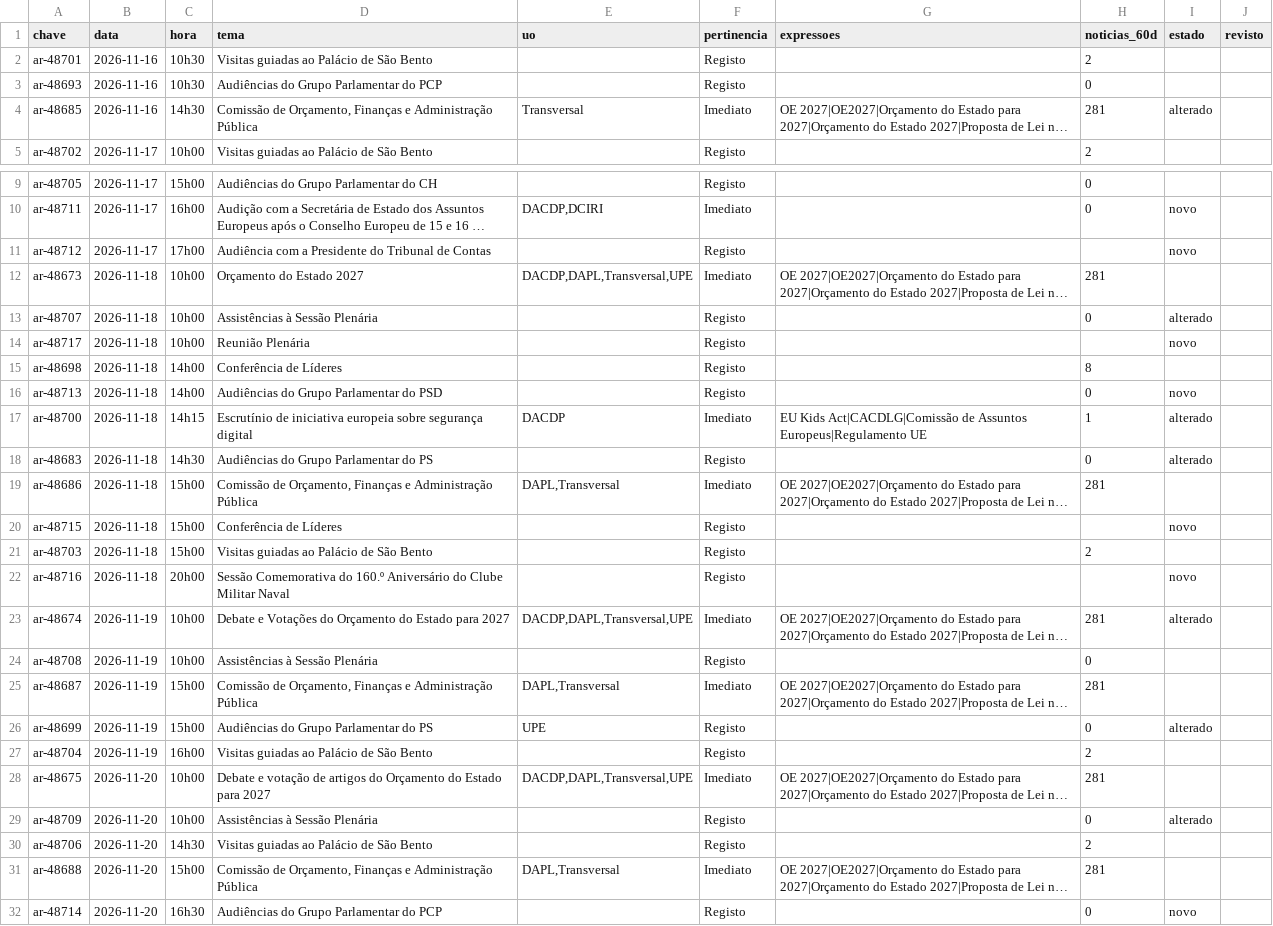
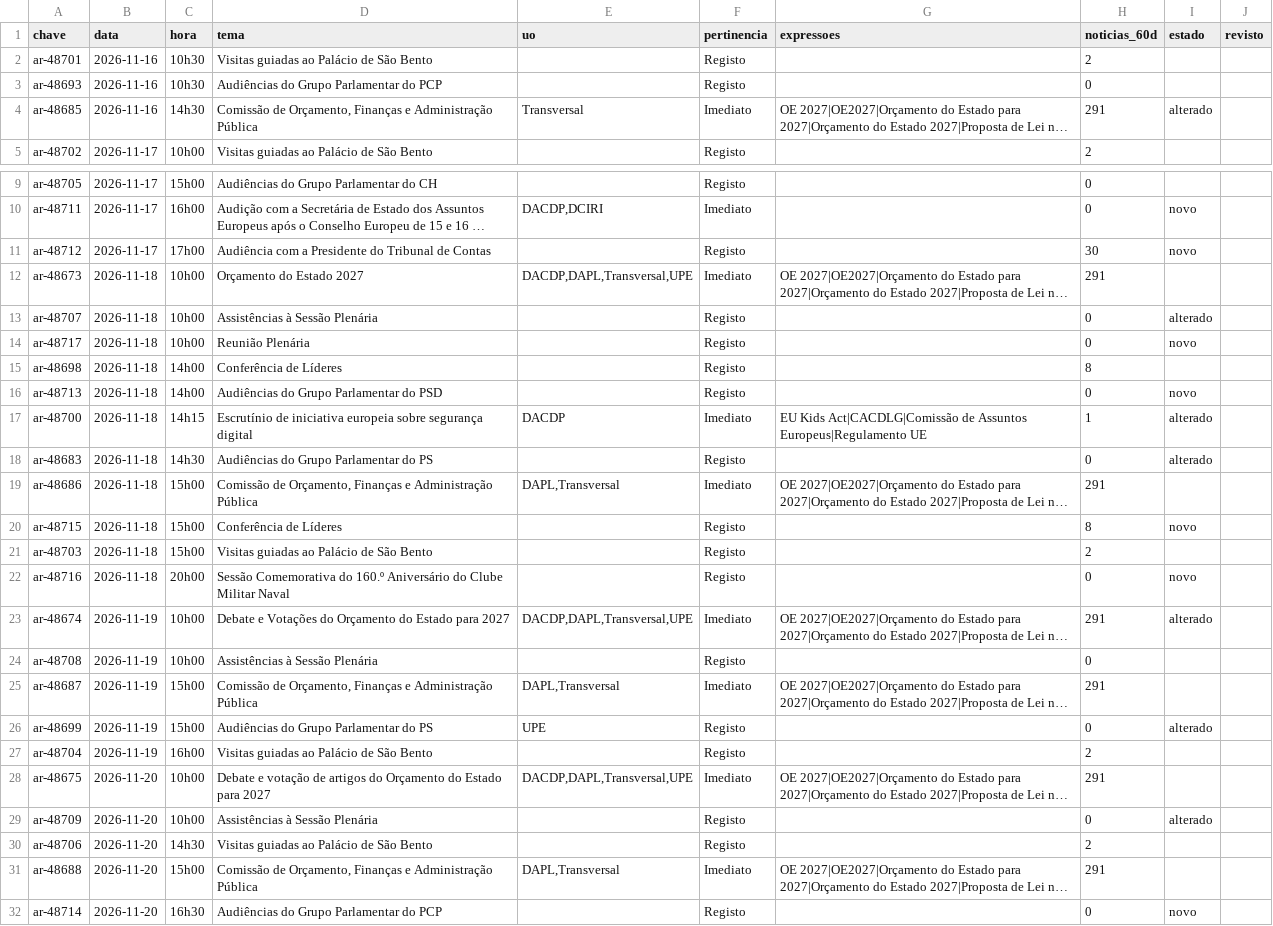
Before and after one commit to upe-sggov/ar-preview, a CSV file: dados/triagem_semana.csv, drawn as a sheet; only a part is shown, gaps mark what is left out; long unchanged cells end in …; the diff names each change by its address in the sheet, - before the commit and + after, or states it on an @@ line.

```diff
--- a/dados/triagem_semana.csv
+++ b/dados/triagem_semana.csv
-H4 (noticias_60d): 281
+H4 (noticias_60d): 291
-H11 (noticias_60d): (empty)
+H11 (noticias_60d): 30
-H12 (noticias_60d): 281
+H12 (noticias_60d): 291
-H14 (noticias_60d): (empty)
+H14 (noticias_60d): 0
-H19 (noticias_60d): 281
+H19 (noticias_60d): 291
-H20 (noticias_60d): (empty)
+H20 (noticias_60d): 8
-H22 (noticias_60d): (empty)
+H22 (noticias_60d): 0
-H23 (noticias_60d): 281
+H23 (noticias_60d): 291
-H25 (noticias_60d): 281
+H25 (noticias_60d): 291
-H28 (noticias_60d): 281
+H28 (noticias_60d): 291
-H31 (noticias_60d): 281
+H31 (noticias_60d): 291
```
Also changed, not shown: 52 other files.
